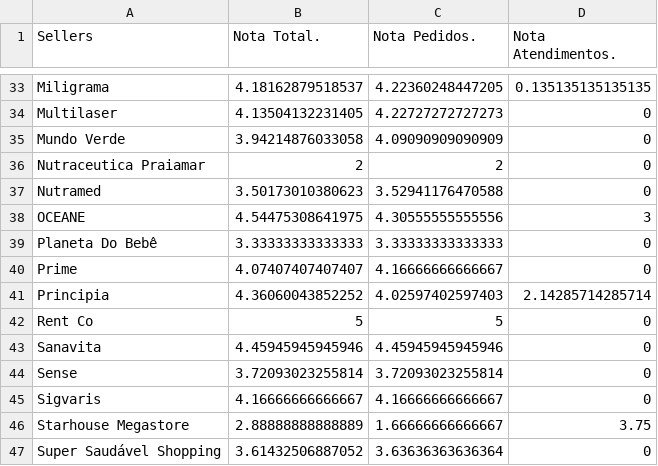
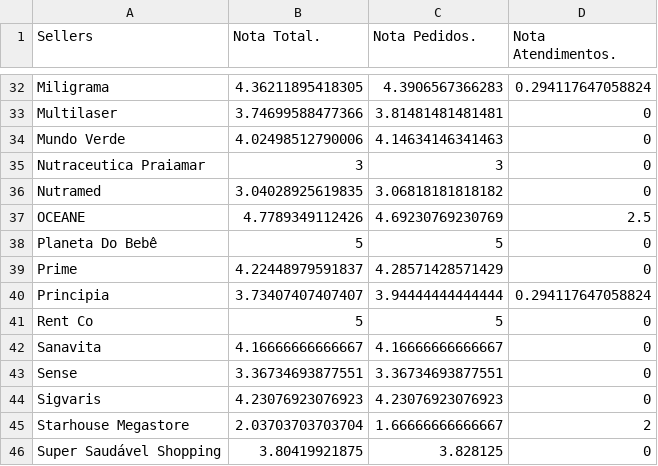
Before and after one commit to panvelinfinita/csv, a CSV file: sellernote.csv, drawn as a sheet; only a part is shown, gaps mark what is left out; addresses are those after the commit; the diff covers the shown part only; the diff names each change by its address in the sheet, - before the commit and + after, or states it on an @@ line.

```diff
--- a/sellernote.csv
+++ b/sellernote.csv
-B32 (Nota Total.): 4.18162879518537
+B32 (Nota Total.): 4.36211895418305
-C32 (Nota Pedidos.): 4.22360248447205
+C32 (Nota Pedidos.): 4.3906567366283
-D32 (Nota Atendimentos.): 0.135135135135135
+D32 (Nota Atendimentos.): 0.294117647058824
-B33 (Nota Total.): 4.13504132231405
+B33 (Nota Total.): 3.74699588477366
-C33 (Nota Pedidos.): 4.22727272727273
+C33 (Nota Pedidos.): 3.81481481481481
-B34 (Nota Total.): 3.94214876033058
+B34 (Nota Total.): 4.02498512790006
-C34 (Nota Pedidos.): 4.09090909090909
+C34 (Nota Pedidos.): 4.14634146341463
-B35 (Nota Total.): 2
+B35 (Nota Total.): 3
-C35 (Nota Pedidos.): 2
+C35 (Nota Pedidos.): 3
-B36 (Nota Total.): 3.50173010380623
+B36 (Nota Total.): 3.04028925619835
-C36 (Nota Pedidos.): 3.52941176470588
+C36 (Nota Pedidos.): 3.06818181818182
-B37 (Nota Total.): 4.54475308641975
+B37 (Nota Total.): 4.7789349112426
-C37 (Nota Pedidos.): 4.30555555555556
+C37 (Nota Pedidos.): 4.69230769230769
-D37 (Nota Atendimentos.): 3
+D37 (Nota Atendimentos.): 2.5
-B38 (Nota Total.): 3.33333333333333
+B38 (Nota Total.): 5
-C38 (Nota Pedidos.): 3.33333333333333
+C38 (Nota Pedidos.): 5
-B39 (Nota Total.): 4.07407407407407
+B39 (Nota Total.): 4.22448979591837
-C39 (Nota Pedidos.): 4.16666666666667
+C39 (Nota Pedidos.): 4.28571428571429
-B40 (Nota Total.): 4.36060043852252
+B40 (Nota Total.): 3.73407407407407
-C40 (Nota Pedidos.): 4.02597402597403
+C40 (Nota Pedidos.): 3.94444444444444
-D40 (Nota Atendimentos.): 2.14285714285714
+D40 (Nota Atendimentos.): 0.294117647058824
-B42 (Nota Total.): 4.45945945945946
+B42 (Nota Total.): 4.16666666666667
-C42 (Nota Pedidos.): 4.45945945945946
+C42 (Nota Pedidos.): 4.16666666666667
-B43 (Nota Total.): 3.72093023255814
+B43 (Nota Total.): 3.36734693877551
-C43 (Nota Pedidos.): 3.72093023255814
+C43 (Nota Pedidos.): 3.36734693877551
-B44 (Nota Total.): 4.16666666666667
+B44 (Nota Total.): 4.23076923076923
-C44 (Nota Pedidos.): 4.16666666666667
+C44 (Nota Pedidos.): 4.23076923076923
-B45 (Nota Total.): 2.88888888888889
+B45 (Nota Total.): 2.03703703703704
-D45 (Nota Atendimentos.): 3.75
+D45 (Nota Atendimentos.): 2
-B46 (Nota Total.): 3.61432506887052
+B46 (Nota Total.): 3.80419921875
-C46 (Nota Pedidos.): 3.63636363636364
+C46 (Nota Pedidos.): 3.828125
```
Also changed, not shown: 1 added row, 1 removed row and 65 edited cells elsewhere in this file.
